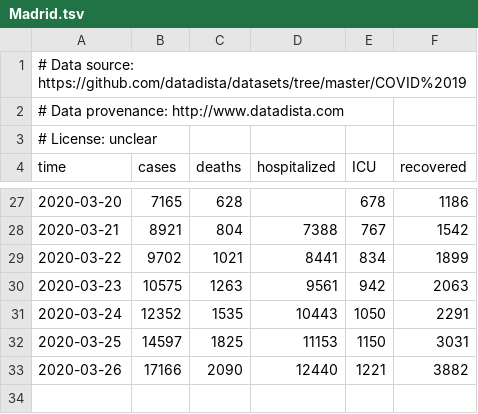
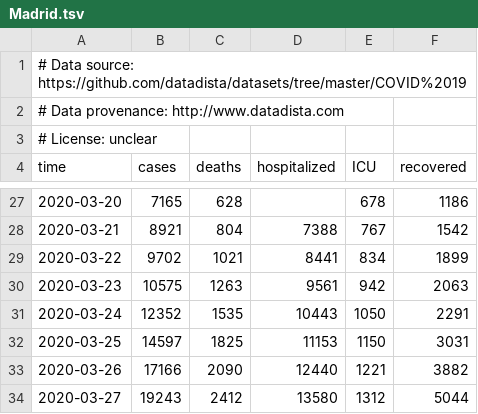
Before and after one commit to martinvoigt/covid19_scenarios_data, a TSV file: case-counts/Europe/Southern Europe/Spain/Madrid.tsv, drawn as a sheet; only a part is shown, gaps mark what is left out; the diff names each change by its address in the sheet, - before the commit and + after, or states it on an @@ line.

Commit message:
data update

```diff
--- a/case-counts/Europe/Southern Europe/Spain/Madrid.tsv
+++ b/case-counts/Europe/Southern Europe/Spain/Madrid.tsv
+row 34: 2020-03-27 | 19243 | 2412 | 13580 | 1312 | 5044
```
Also changed, not shown: case-counts/Europe/Southern Europe/Spain/Castilla y León.tsv, case-counts/Europe/Southern Europe/Spain/Castilla-La Mancha.tsv, 49 other files.
